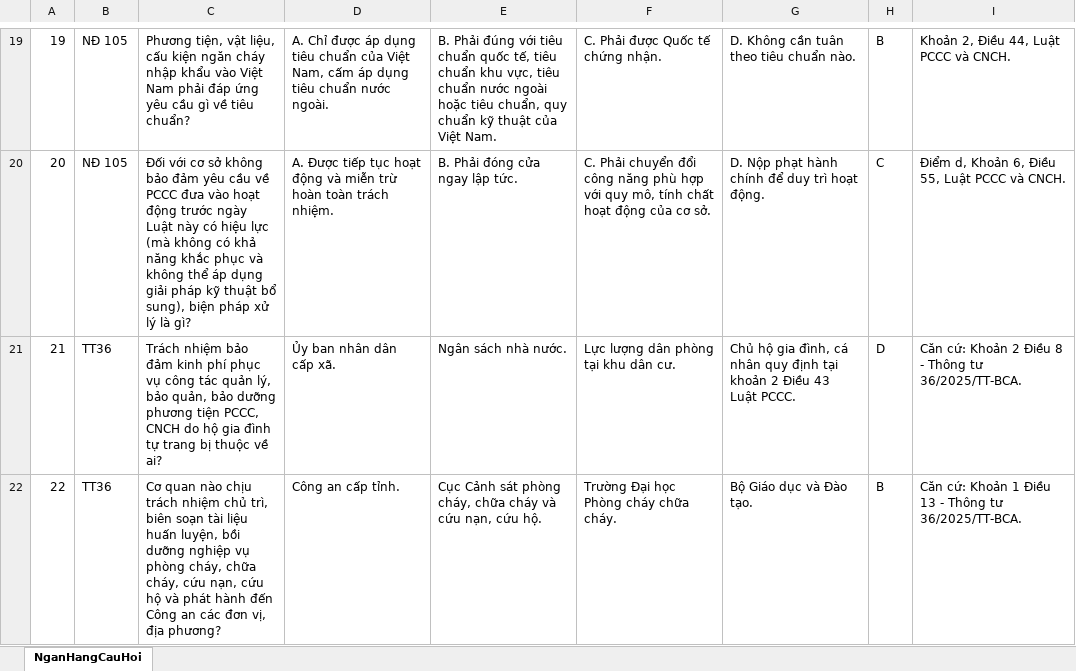
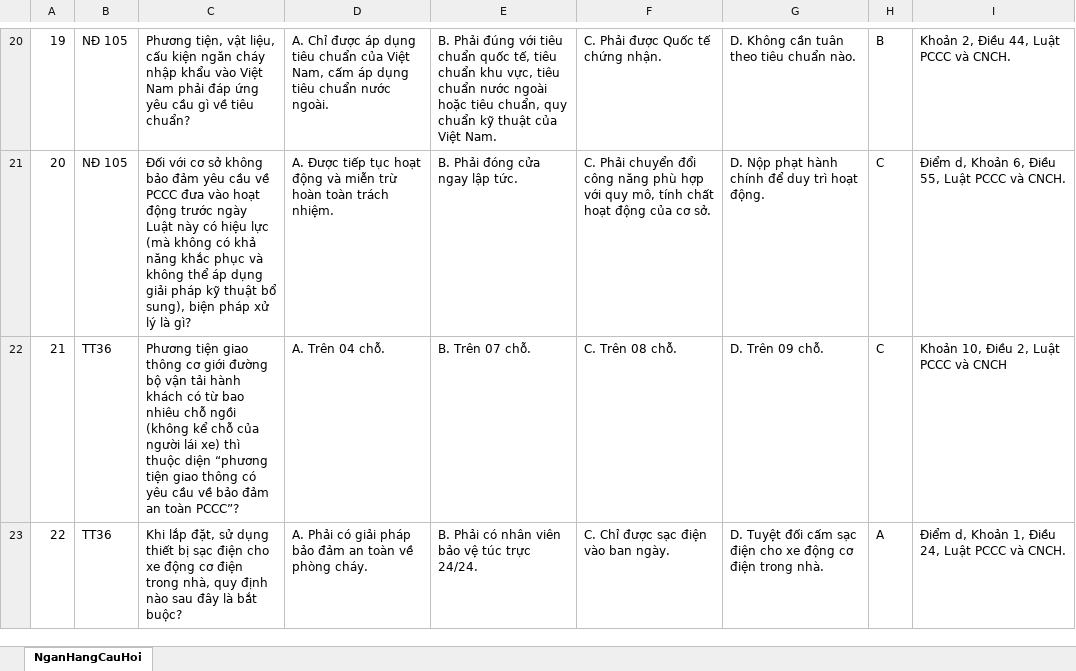
Before and after one commit to nguyenvannguyent34/pccc, an Excel workbook: questions.xlsx, sheet NganHangCauHoi, drawn as a sheet; only a part is shown, gaps mark what is left out; values as stored, in another font and other column widths than the file's, no cell formats; addresses are those after the commit; the diff covers the shown part only; the diff names each change by its address in the sheet, - before the commit and + after, or states it on an @@ line.

Commit message:
Add files via upload

```diff
--- a/questions.xlsx (sheet NganHangCauHoi)
+++ b/questions.xlsx (sheet NganHangCauHoi)
-C22: Trách nhiệm bảo đảm kinh phí phục vụ công tác quản lý, bảo quản, bảo dưỡng phương tiện PCCC, CNCH do hộ gia đình tự trang bị thuộc về ai?
+C22: Phương tiện giao thông cơ giới đường bộ vận tải hành khách có từ bao nhiêu chỗ ngồi (không kể chỗ của người lái xe) thì thuộc diện “phương tiện giao thông có yêu cầu về bảo đảm an toàn PCCC”?
-D22: Ủy ban nhân dân cấp xã.
+D22: A. Trên 04 chỗ.
-E22: Ngân sách nhà nước.
+E22: B. Trên 07 chỗ.
-F22: Lực lượng dân phòng tại khu dân cư.
+F22: C. Trên 08 chỗ.
-G22: Chủ hộ gia đình, cá nhân quy định tại khoản 2 Điều 43 Luật PCCC.
+G22: D. Trên 09 chỗ.
-H22: D
+H22: C
-I22: Căn cứ: Khoản 2 Điều 8 - Thông tư 36/2025/TT-BCA.
+I22: Khoản 10, Điều 2, Luật PCCC và CNCH
-C23: Cơ quan nào chịu trách nhiệm chủ trì, biên soạn tài liệu huấn luyện, bồi dưỡng nghiệp vụ phòng cháy, chữa cháy, cứu nạn, cứu hộ và phát hành đến Công an các đơn vị, địa phương?
+C23: Khi lắp đặt, sử dụng thiết bị sạc điện cho xe động cơ điện trong nhà, quy định nào sau đây là bắt buộc?
-D23: Công an cấp tỉnh.
+D23: A. Phải có giải pháp bảo đảm an toàn về phòng cháy.
-E23: Cục Cảnh sát phòng cháy, chữa cháy và cứu nạn, cứu hộ.
+E23: B. Phải có nhân viên bảo vệ túc trực 24/24.
-F23: Trường Đại học Phòng cháy chữa cháy.
+F23: C. Chỉ được sạc điện vào ban ngày.
-G23: Bộ Giáo dục và Đào tạo.
+G23: D. Tuyệt đối cấm sạc điện cho xe động cơ điện trong nhà.
-H23: B
+H23: A
-I23: Căn cứ: Khoản 1 Điều 13 - Thông tư 36/2025/TT-BCA.
+I23: Điểm d, Khoản 1, Điều 24, Luật PCCC và CNCH.
```
Also changed, not shown: 1 added row, 1 removed row and 524 edited cells elsewhere in this sheet, cell formats.
